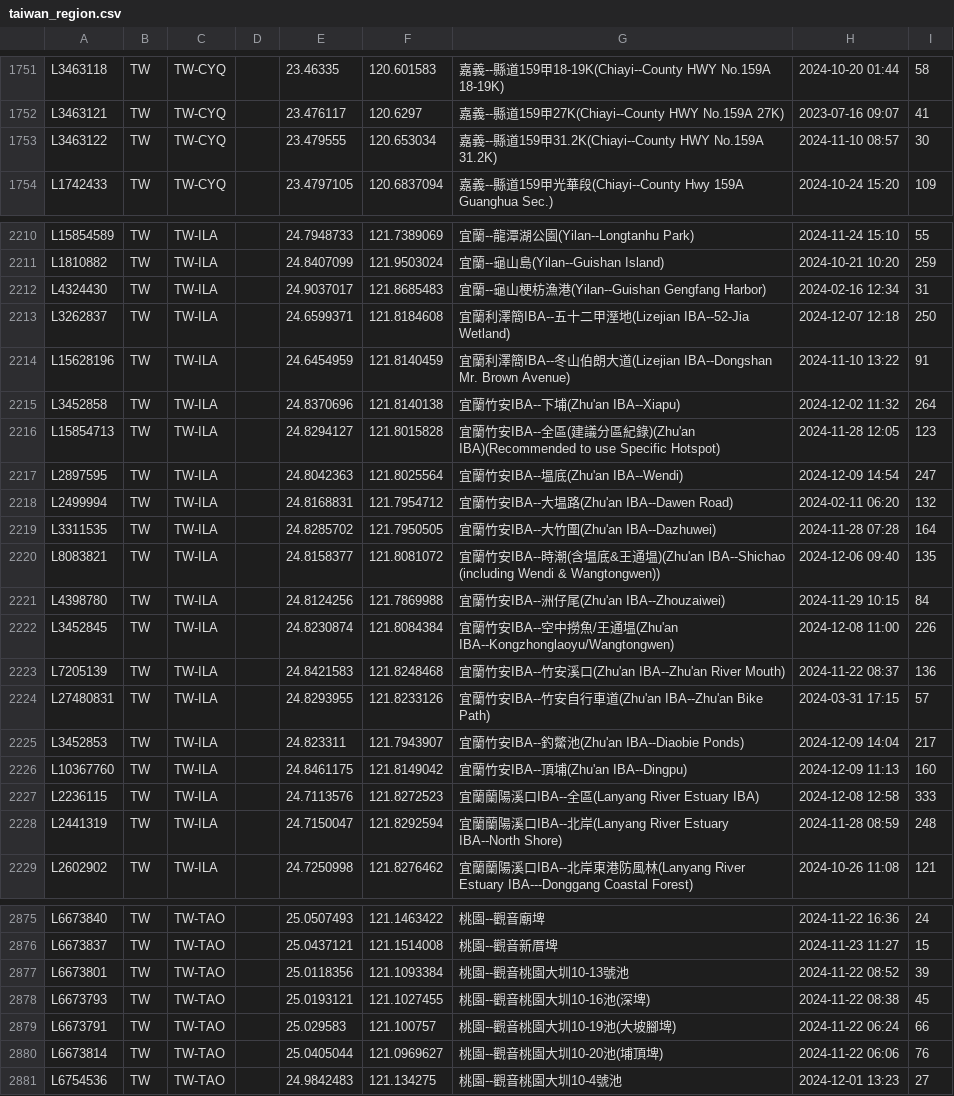
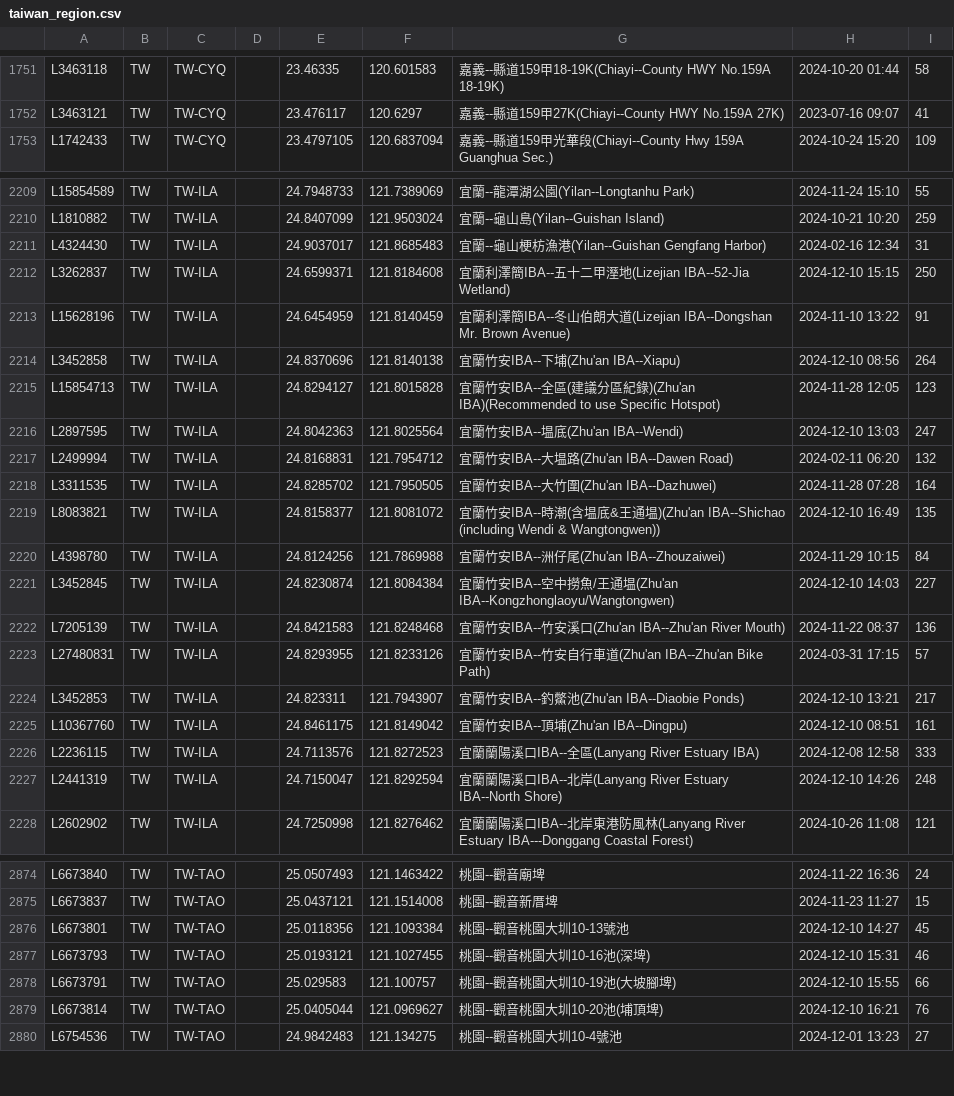
Before and after one commit to siansiansu/ebird-data, a CSV file: csv/taiwan_region.csv, drawn as a sheet; only a part is shown, gaps mark what is left out; the diff covers the shown part only.

Commit message:
Auto update data

```diff
--- a/csv/taiwan_region.csv
+++ b/csv/taiwan_region.csv
@@ -1752,3 +1752,2 @@ L3463118,TW,TW-CYQ,,23.46335,120.601583,嘉義--縣道159甲18-19K(Chiayi--Count
 L3463121,TW,TW-CYQ,,23.476117,120.6297,嘉義--縣道159甲27K(Chiayi--County HWY No.159A 27K),2023-07-16 09:07,41
-L3463122,TW,TW-CYQ,,23.479555,120.653034,嘉義--縣道159甲31.2K(Chiayi--County HWY No.159A 31.2K),2024-11-10 08:57,30
 L1742433,TW,TW-CYQ,,23.4797105,120.6837094,嘉義--縣道159甲光華段(Chiayi--County Hwy 159A Guanghua Sec.),2024-10-24 15:20,109
@@ -2212,18 +2211,18 @@ L1810882,TW,TW-ILA,,24.8407099,121.9503024,宜蘭--龜山島(Yilan--Guishan Isla
 L4324430,TW,TW-ILA,,24.9037017,121.8685483,宜蘭--龜山梗枋漁港(Yilan--Guishan Gengfang Harbor),2024-02-16 12:34,31
-L3262837,TW,TW-ILA,,24.6599371,121.8184608,宜蘭利澤簡IBA--五十二甲溼地(Lizejian IBA--52-Jia Wetland),2024-12-07 12:18,250
+L3262837,TW,TW-ILA,,24.6599371,121.8184608,宜蘭利澤簡IBA--五十二甲溼地(Lizejian IBA--52-Jia Wetland),2024-12-10 15:15,250
 L15628196,TW,TW-ILA,,24.6454959,121.8140459,宜蘭利澤簡IBA--冬山伯朗大道(Lizejian IBA--Dongshan Mr. Brown Avenue),2024-11-10 13:22,91
-L3452858,TW,TW-ILA,,24.8370696,121.8140138,宜蘭竹安IBA--下埔(Zhu'an IBA--Xiapu),2024-12-02 11:32,264
+L3452858,TW,TW-ILA,,24.8370696,121.8140138,宜蘭竹安IBA--下埔(Zhu'an IBA--Xiapu),2024-12-10 08:56,264
 L15854713,TW,TW-ILA,,24.8294127,121.8015828,宜蘭竹安IBA--全區(建議分區紀錄)(Zhu'an IBA)(Recommended to use Specific Hotspot),2024-11-28 12:05,123
-L2897595,TW,TW-ILA,,24.8042363,121.8025564,宜蘭竹安IBA--塭底(Zhu'an IBA--Wendi),2024-12-09 14:54,247
+L2897595,TW,TW-ILA,,24.8042363,121.8025564,宜蘭竹安IBA--塭底(Zhu'an IBA--Wendi),2024-12-10 13:03,247
 L2499994,TW,TW-ILA,,24.8168831,121.7954712,宜蘭竹安IBA--大塭路(Zhu'an IBA--Dawen Road),2024-02-11 06:20,132
 L3311535,TW,TW-ILA,,24.8285702,121.7950505,宜蘭竹安IBA--大竹圍(Zhu'an IBA--Dazhuwei),2024-11-28 07:28,164
-L8083821,TW,TW-ILA,,24.8158377,121.8081072,宜蘭竹安IBA--時潮(含塭底&王通塭)(Zhu'an IBA--Shichao (including Wendi & Wangtongwen)),2024-12-06 09:40,135
+L8083821,TW,TW-ILA,,24.8158377,121.8081072,宜蘭竹安IBA--時潮(含塭底&王通塭)(Zhu'an IBA--Shichao (including Wendi & Wangtongwen)),2024-12-10 16:49,135
 L4398780,TW,TW-ILA,,24.8124256,121.7869988,宜蘭竹安IBA--洲仔尾(Zhu'an IBA--Zhouzaiwei),2024-11-29 10:15,84
-L3452845,TW,TW-ILA,,24.8230874,121.8084384,宜蘭竹安IBA--空中撈魚/王通塭(Zhu'an IBA--Kongzhonglaoyu/Wangtongwen),2024-12-08 11:00,226
+L3452845,TW,TW-ILA,,24.8230874,121.8084384,宜蘭竹安IBA--空中撈魚/王通塭(Zhu'an IBA--Kongzhonglaoyu/Wangtongwen),2024-12-10 14:03,227
 L7205139,TW,TW-ILA,,24.8421583,121.8248468,宜蘭竹安IBA--竹安溪口(Zhu'an IBA--Zhu'an River Mouth),2024-11-22 08:37,136
 L27480831,TW,TW-ILA,,24.8293955,121.8233126,宜蘭竹安IBA--竹安自行車道(Zhu'an IBA--Zhu'an Bike Path),2024-03-31 17:15,57
-L3452853,TW,TW-ILA,,24.823311,121.7943907,宜蘭竹安IBA--釣鱉池(Zhu'an IBA--Diaobie Ponds),2024-12-09 14:04,217
-L10367760,TW,TW-ILA,,24.8461175,121.8149042,宜蘭竹安IBA--頂埔(Zhu'an IBA--Dingpu),2024-12-09 11:13,160
+L3452853,TW,TW-ILA,,24.823311,121.7943907,宜蘭竹安IBA--釣鱉池(Zhu'an IBA--Diaobie Ponds),2024-12-10 13:21,217
+L10367760,TW,TW-ILA,,24.8461175,121.8149042,宜蘭竹安IBA--頂埔(Zhu'an IBA--Dingpu),2024-12-10 08:51,161
 L2236115,TW,TW-ILA,,24.7113576,121.8272523,宜蘭蘭陽溪口IBA--全區(Lanyang River Estuary IBA),2024-12-08 12:58,333
-L2441319,TW,TW-ILA,,24.7150047,121.8292594,宜蘭蘭陽溪口IBA--北岸(Lanyang River Estuary IBA--North Shore),2024-11-28 08:59,248
+L2441319,TW,TW-ILA,,24.7150047,121.8292594,宜蘭蘭陽溪口IBA--北岸(Lanyang River Estuary IBA--North Shore),2024-12-10 14:26,248
 L2602902,TW,TW-ILA,,24.7250998,121.8276462,宜蘭蘭陽溪口IBA--北岸東港防風林(Lanyang River Estuary IBA---Donggang Coastal Forest),2024-10-26 11:08,121
@@ -2876,6 +2875,6 @@ L6673840,TW,TW-TAO,,25.0507493,121.1463422,桃園--觀音廟埤,2024-11-22 16:36
 L6673837,TW,TW-TAO,,25.0437121,121.1514008,桃園--觀音新厝埤,2024-11-23 11:27,15
-L6673801,TW,TW-TAO,,25.0118356,121.1093384,桃園--觀音桃園大圳10-13號池,2024-11-22 08:52,39
-L6673793,TW,TW-TAO,,25.0193121,121.1027455,桃園--觀音桃園大圳10-16池(深埤),2024-11-22 08:38,45
-L6673791,TW,TW-TAO,,25.029583,121.100757,桃園--觀音桃園大圳10-19池(大坡腳埤),2024-11-22 06:24,66
-L6673814,TW,TW-TAO,,25.0405044,121.0969627,桃園--觀音桃園大圳10-20池(埔頂埤),2024-11-22 06:06,76
+L6673801,TW,TW-TAO,,25.0118356,121.1093384,桃園--觀音桃園大圳10-13號池,2024-12-10 14:27,45
+L6673793,TW,TW-TAO,,25.0193121,121.1027455,桃園--觀音桃園大圳10-16池(深埤),2024-12-10 15:31,46
+L6673791,TW,TW-TAO,,25.029583,121.100757,桃園--觀音桃園大圳10-19池(大坡腳埤),2024-12-10 15:55,66
+L6673814,TW,TW-TAO,,25.0405044,121.0969627,桃園--觀音桃園大圳10-20池(埔頂埤),2024-12-10 16:21,76
 L6754536,TW,TW-TAO,,24.9842483,121.134275,桃園--觀音桃園大圳10-4號池,2024-12-01 13:23,27
```
Also changed, not shown: 128 edited cells elsewhere in this file, 7 other files.
